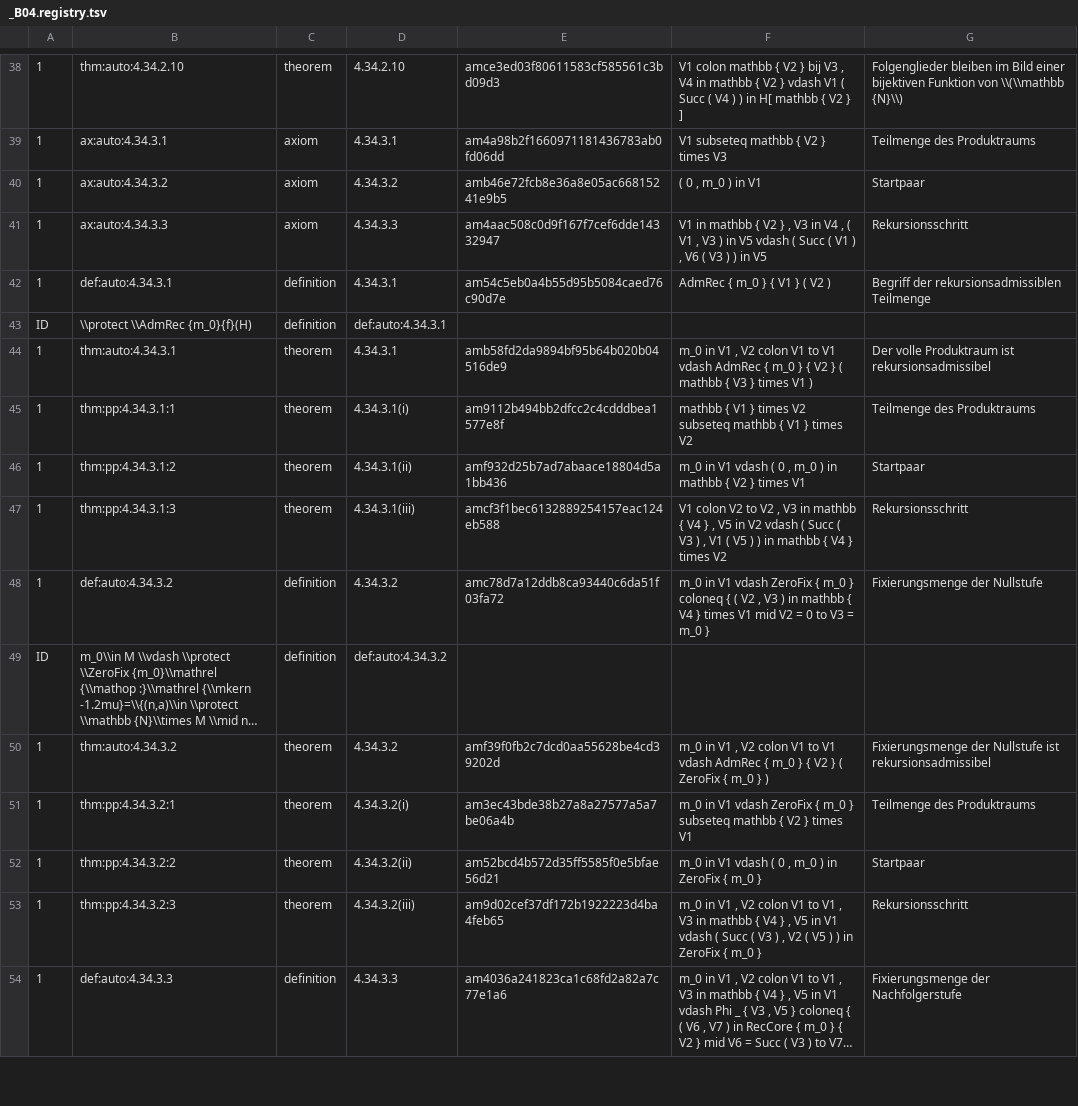
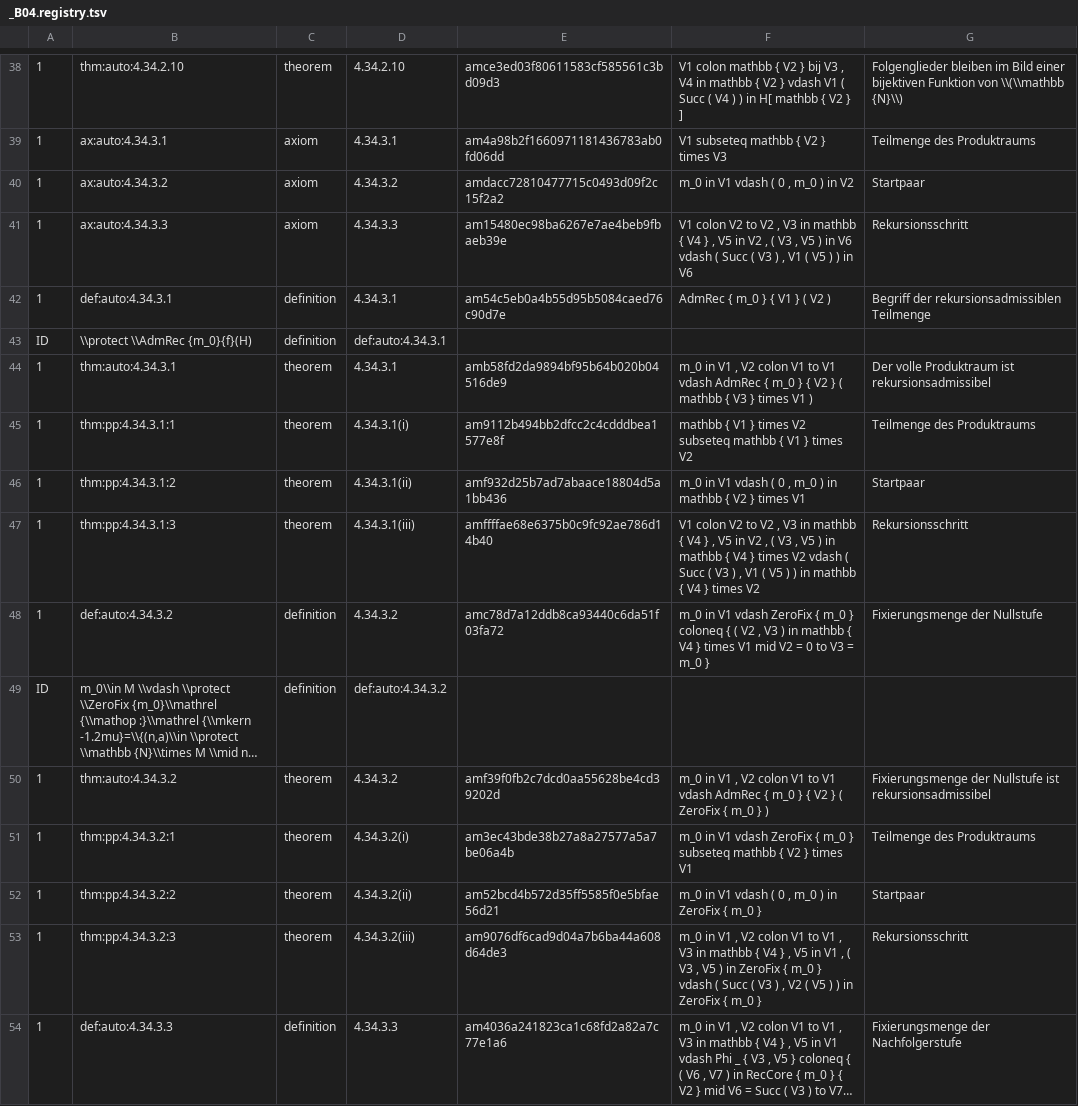
Before and after one commit to Losbarthos/Die-Grundlagen-der-Mathematik, a TSV file: registry/_B04.registry.tsv, drawn as a sheet; only a part is shown, gaps mark what is left out; long unchanged cells end in …; the diff names each change by its address in the sheet, - before the commit and + after, or states it on an @@ line.

```diff
--- a/registry/_B04.registry.tsv
+++ b/registry/_B04.registry.tsv
-E40: amb46e72fcb8e36a8e05ac66815241e9b5
+E40: amdacc72810477715c0493d09f2c15f2a2
-F40: ( 0 , m_0 ) in V1
+F40: m_0 in V1 vdash ( 0 , m_0 ) in V2
-E41: am4aac508c0d9f167f7cef6dde14332947
+E41: am15480ec98ba6267e7ae4beb9fbaeb39e
-F41: V1 in mathbb { V2 } , V3 in V4 , ( V1 , V3 ) in V5 vdash ( Succ ( V1 ) , V6 ( V3 ) ) in V5
+F41: V1 colon V2 to V2 , V3 in mathbb { V4 } , V5 in V2 , ( V3 , V5 ) in V6 vdash ( Succ ( V3 ) , V1 ( V5 ) ) in V6
-E47: amcf3f1bec6132889254157eac124eb588
+E47: amffffae68e6375b0c9fc92ae786d14b40
-F47: …in V2 vdash (…
+F47: …in V2 , ( V3 , V5 ) in mathbb { V4 } times V2 vdash (…
-E53: am9d02cef37df172b1922223d4ba4feb65
+E53: am9076df6cad9d04a7b6ba44a608d64de3
-F53: …in V1 vdash (…
+F53: …in V1 , ( V3 , V5 ) in ZeroFix { m_0 } vdash (…
```
Also changed, not shown: 1 other file.
